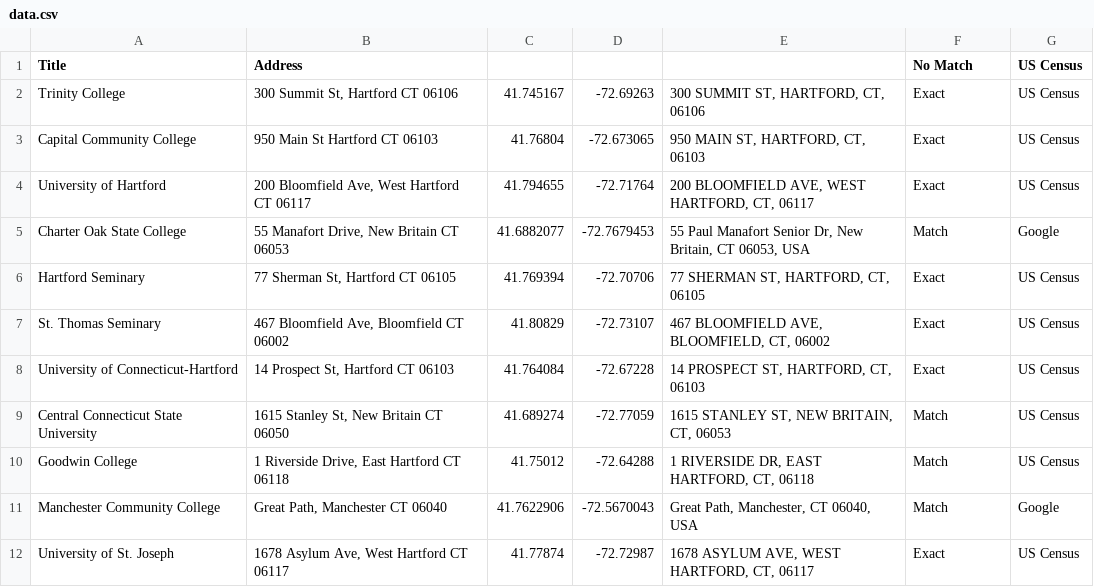
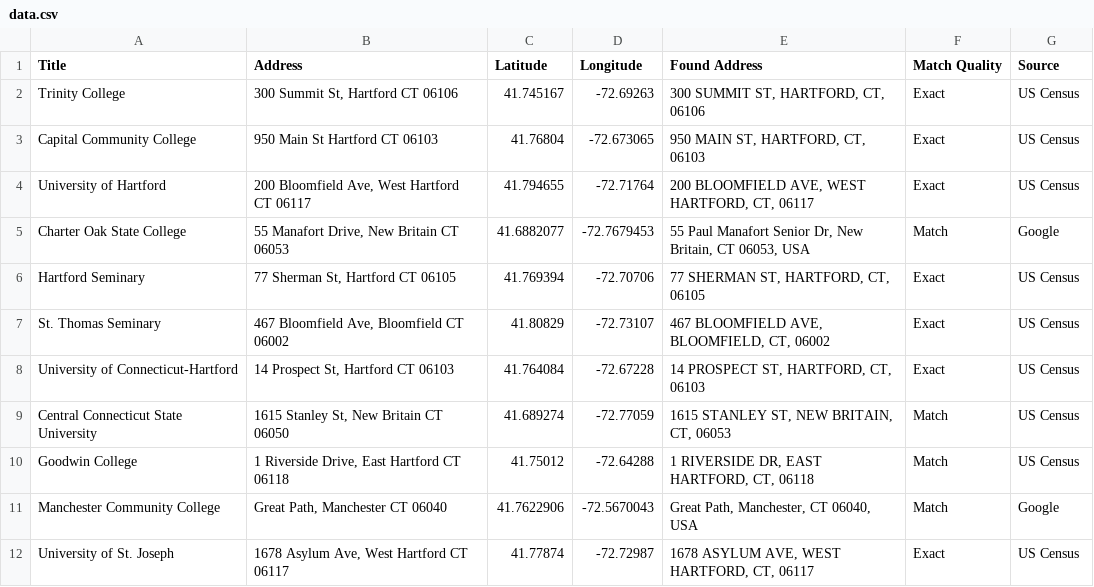
Before and after one commit to ami-stha/leaflet-map-simple, a CSV file: data.csv, drawn as a sheet.

Commit message:
Add files via upload

```diff
--- a/data.csv
+++ b/data.csv
@@ -1,2 +1,2 @@
-Title,Address,,,,No Match,US Census
+Title,Address,Latitude,Longitude,Found Address,Match Quality,Source
 Trinity College,"300 Summit St, Hartford CT 06106",41.745167,-72.69263,"300 SUMMIT ST, HARTFORD, CT, 06106",Exact,US Census
```
